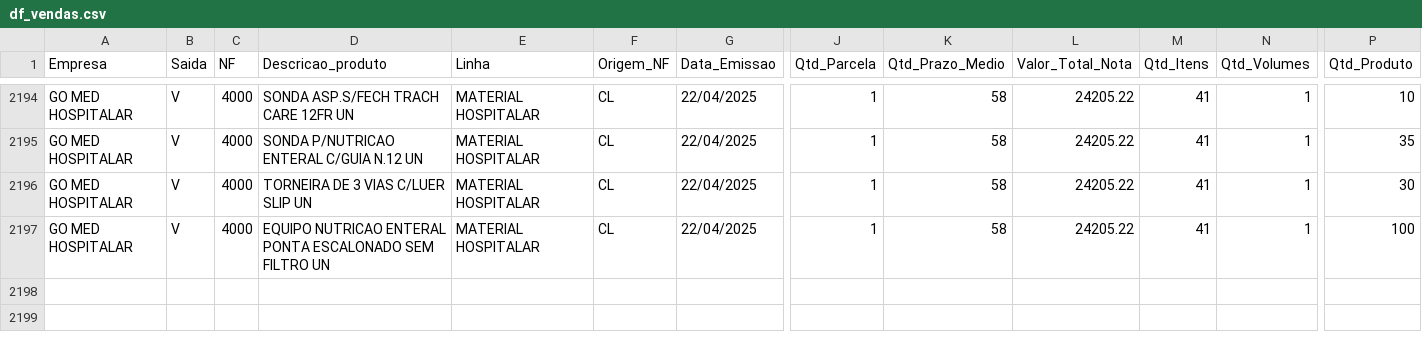
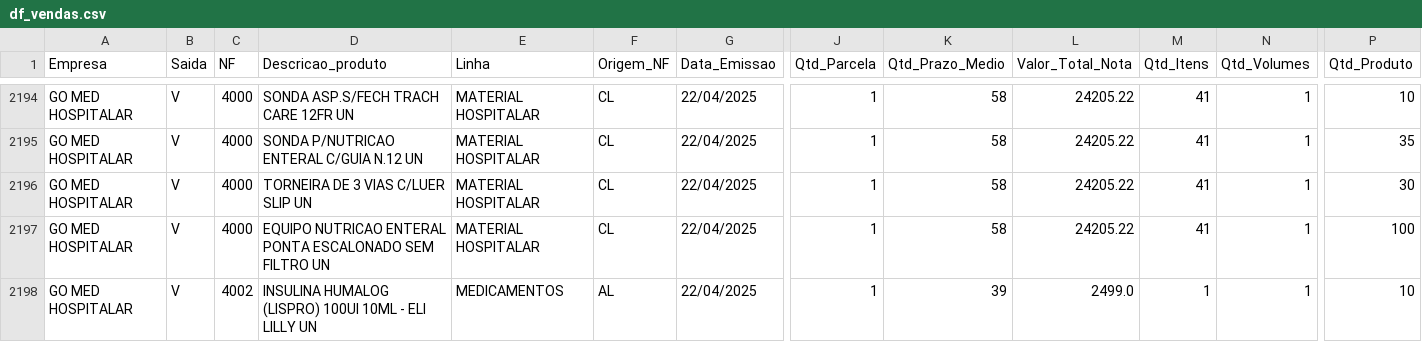
Before and after one commit to RoqueChristian/go-med-mob, a CSV file: df_vendas.csv, drawn as a sheet; only a part is shown, gaps mark what is left out; rows hold the shown columns only; the diff names each change by its address in the sheet, - before the commit and + after, or states it on an @@ line.

Commit message:
Add files via upload

```diff
--- a/df_vendas.csv
+++ b/df_vendas.csv
+row 2198: GO MED HOSPITALAR | V | 4002 | INSULINA HUMALOG (LISPRO) 100UI 10ML - ELI LILLY UN | MEDICAMENTOS | AL | 22/04/2025 | 1 | 39 | 2499.0 | 1 | 1 | 10
```
